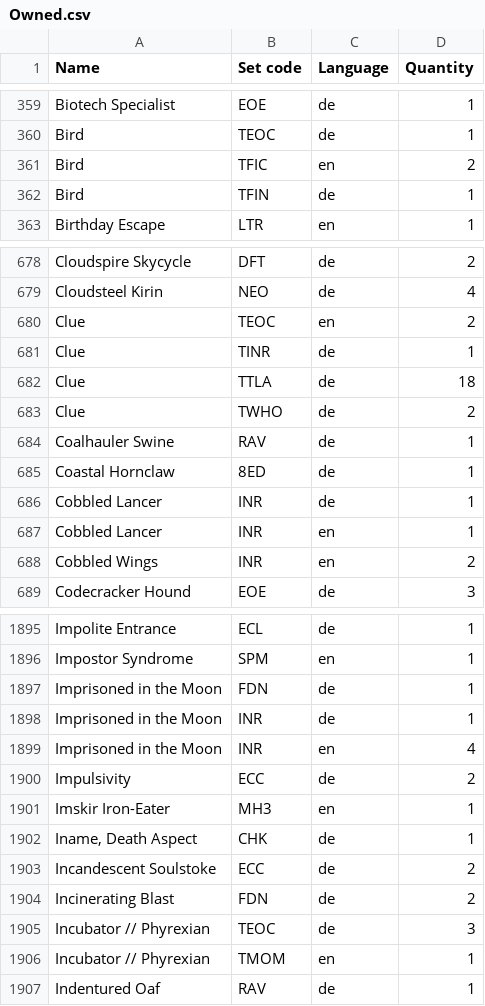
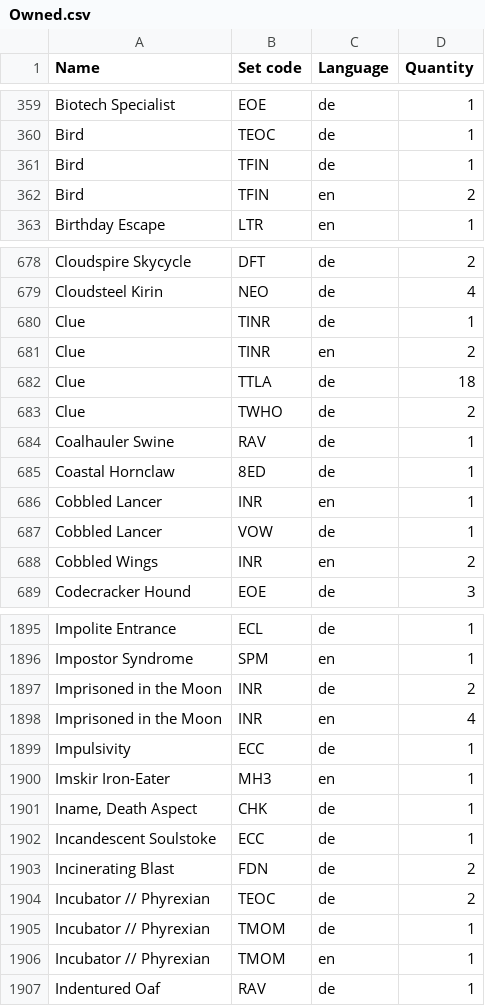
Before and after one commit to Juvinhel/Magic-the-Gathering, a CSV file: Owned.csv, drawn as a sheet; only a part is shown, gaps mark what is left out; the diff covers the shown part only.

```diff
--- a/Owned.csv
+++ b/Owned.csv
@@ -360,4 +360,4 @@ Biotech Specialist,EOE,de,1
 Bird,TEOC,de,1
-Bird,TFIC,en,2
 Bird,TFIN,de,1
+Bird,TFIN,en,2
 Birthday Escape,LTR,en,1
@@ -679,4 +679,4 @@ Cloudspire Skycycle,DFT,de,2
 Cloudsteel Kirin,NEO,de,4
-Clue,TEOC,en,2
 Clue,TINR,de,1
+Clue,TINR,en,2
 Clue,TTLA,de,18
@@ -685,4 +685,4 @@ Coalhauler Swine,RAV,de,1
 Coastal Hornclaw,8ED,de,1
-Cobbled Lancer,INR,de,1
 Cobbled Lancer,INR,en,1
+Cobbled Lancer,VOW,de,1
 Cobbled Wings,INR,en,2
@@ -1896,11 +1896,11 @@ Impolite Entrance,ECL,de,1
 Impostor Syndrome,SPM,en,1
-Imprisoned in the Moon,FDN,de,1
-Imprisoned in the Moon,INR,de,1
+Imprisoned in the Moon,INR,de,2
 Imprisoned in the Moon,INR,en,4
-Impulsivity,ECC,de,2
+Impulsivity,ECC,de,1
 Imskir Iron-Eater,MH3,en,1
 "Iname, Death Aspect",CHK,de,1
-Incandescent Soulstoke,ECC,de,2
+Incandescent Soulstoke,ECC,de,1
 Incinerating Blast,FDN,de,2
-Incubator // Phyrexian,TEOC,de,3
+Incubator // Phyrexian,TEOC,de,2
+Incubator // Phyrexian,TMOM,de,1
 Incubator // Phyrexian,TMOM,en,1
```
Also changed, not shown: 8 added rows, 5 removed rows and 110 edited cells elsewhere in this file, Collections/Baldur's Gate.csv, Collections/Final Fantasy.csv, 9 other files.
